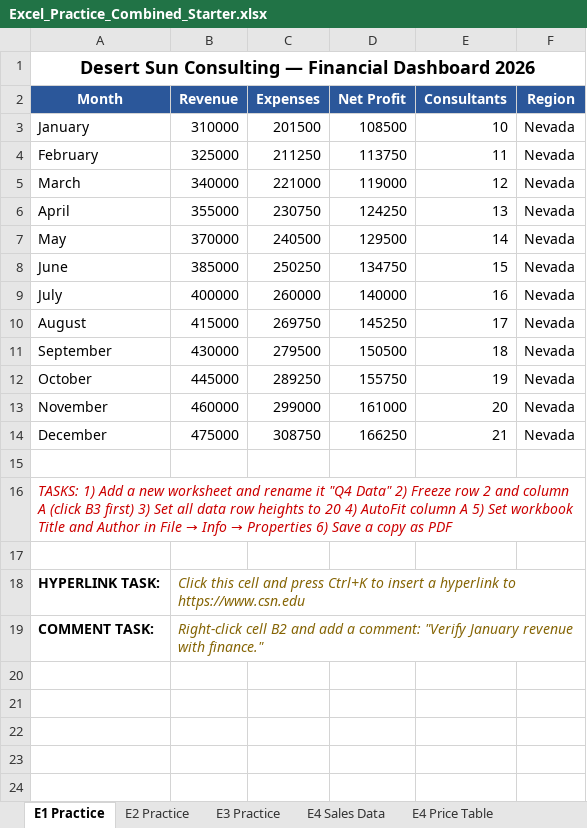
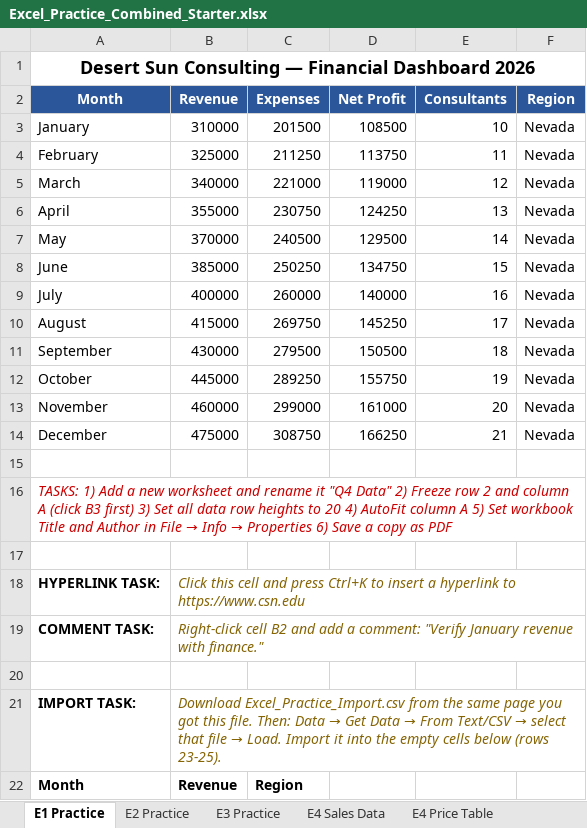
Before and after one commit to mptgithub/is101-courseware, an Excel workbook: public/Excel_Practice_Combined_Starter.xlsx, sheet E1 Practice, drawn as a sheet; values as stored, in another font and other column widths than the file's, no borders; the diff names each change by its address in the sheet, - before the commit and + after, or states it on an @@ line.

Commit message:
Update 3 files
- /public/Excel_Practice_Combined_Starter.xlsx
- /public/Excel_Practice_Import.csv
- /public/server.js

```diff
--- a/public/Excel_Practice_Combined_Starter.xlsx (sheet E1 Practice)
+++ b/public/Excel_Practice_Combined_Starter.xlsx (sheet E1 Practice)
+row 20: (empty)
+row 21: IMPORT TASK: | Download Excel_Practice_Import.csv from the same page you got this file. Then: Data → Get Data → From Text/CSV → select that file → Load. Import it into the empty cells below (rows 23-25).
+row 22: Month | Revenue | Region
```
Also changed, not shown: 2 other files.
